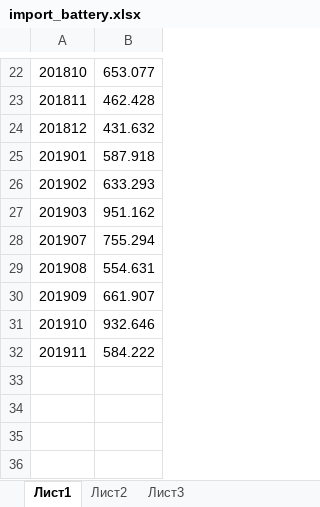
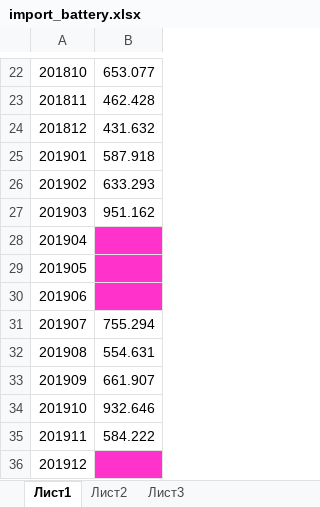
Before and after one commit to Daria-Hr/battery_import, an Excel workbook: import_battery.xlsx, sheet Лист1, drawn as a sheet; only a part is shown, gaps mark what is left out; values as stored, in another font and other column widths than the file's, no borders; the diff names each change by its address in the sheet, - before the commit and + after, or states it on an @@ line.

```diff
--- a/import_battery.xlsx (sheet Лист1)
+++ b/import_battery.xlsx (sheet Лист1)
+row 28: 201904
+row 29: 201905
+row 30: 201906
+row 36: 201912
```
Also changed, not shown: 1 other file.
